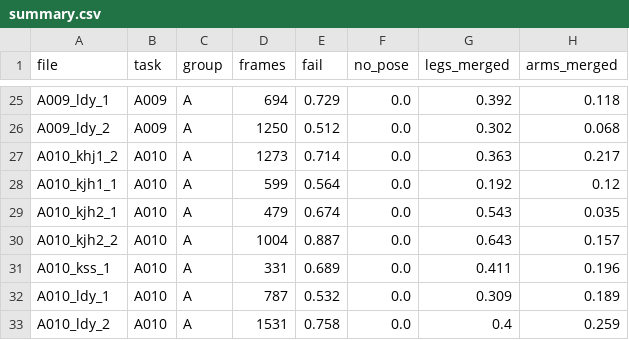
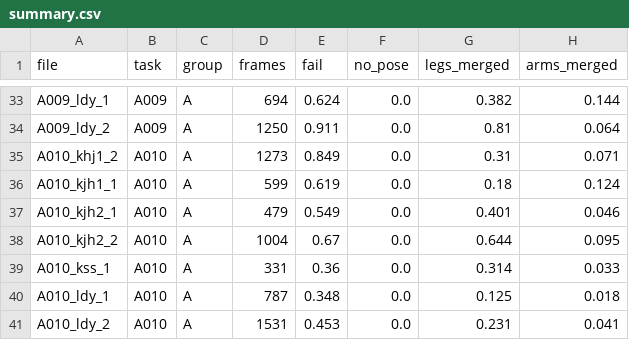
Before and after one commit to boostcode001/motion-capture, a CSV file: reports/day05/45_videos/summary.csv, drawn as a sheet; only a part is shown, gaps mark what is left out; addresses are those after the commit; the diff covers the shown part only; the diff names each change by its address in the sheet, - before the commit and + after, or states it on an @@ line.

```diff
--- a/reports/day05/45_videos/summary.csv
+++ b/reports/day05/45_videos/summary.csv
-E33 (fail): 0.729
+E33 (fail): 0.624
-G33 (legs_merged): 0.392
+G33 (legs_merged): 0.382
-H33 (arms_merged): 0.118
+H33 (arms_merged): 0.144
-E34 (fail): 0.512
+E34 (fail): 0.911
-G34 (legs_merged): 0.302
+G34 (legs_merged): 0.81
-H34 (arms_merged): 0.068
+H34 (arms_merged): 0.064
-E35 (fail): 0.714
+E35 (fail): 0.849
-G35 (legs_merged): 0.363
+G35 (legs_merged): 0.31
-H35 (arms_merged): 0.217
+H35 (arms_merged): 0.071
-E36 (fail): 0.564
+E36 (fail): 0.619
-G36 (legs_merged): 0.192
+G36 (legs_merged): 0.18
-H36 (arms_merged): 0.12
+H36 (arms_merged): 0.124
-E37 (fail): 0.674
+E37 (fail): 0.549
-G37 (legs_merged): 0.543
+G37 (legs_merged): 0.401
-H37 (arms_merged): 0.035
+H37 (arms_merged): 0.046
-E38 (fail): 0.887
+E38 (fail): 0.67
-G38 (legs_merged): 0.643
+G38 (legs_merged): 0.644
-H38 (arms_merged): 0.157
+H38 (arms_merged): 0.095
-E39 (fail): 0.689
+E39 (fail): 0.36
-G39 (legs_merged): 0.411
+G39 (legs_merged): 0.314
-H39 (arms_merged): 0.196
+H39 (arms_merged): 0.033
-E40 (fail): 0.532
+E40 (fail): 0.348
-G40 (legs_merged): 0.309
+G40 (legs_merged): 0.125
-H40 (arms_merged): 0.189
+H40 (arms_merged): 0.018
-E41 (fail): 0.758
+E41 (fail): 0.453
-G41 (legs_merged): 0.4
+G41 (legs_merged): 0.231
-H41 (arms_merged): 0.259
+H41 (arms_merged): 0.041
```
Also changed, not shown: 10 added rows, 2 removed rows and 50 edited cells elsewhere in this file, reports/day05/frontal_videos/summary.csv, reports/day05/side_videos/summary.csv, 4 other files.
